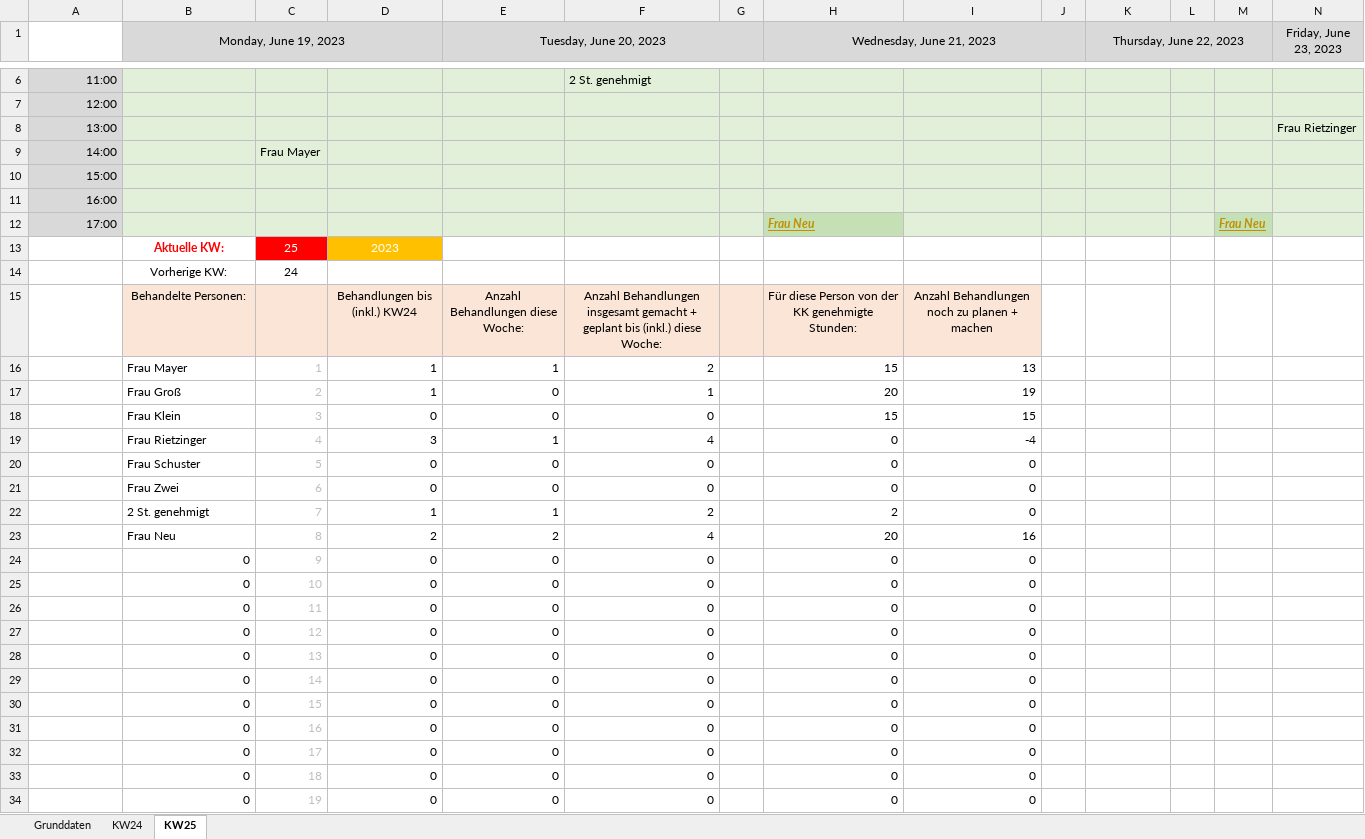
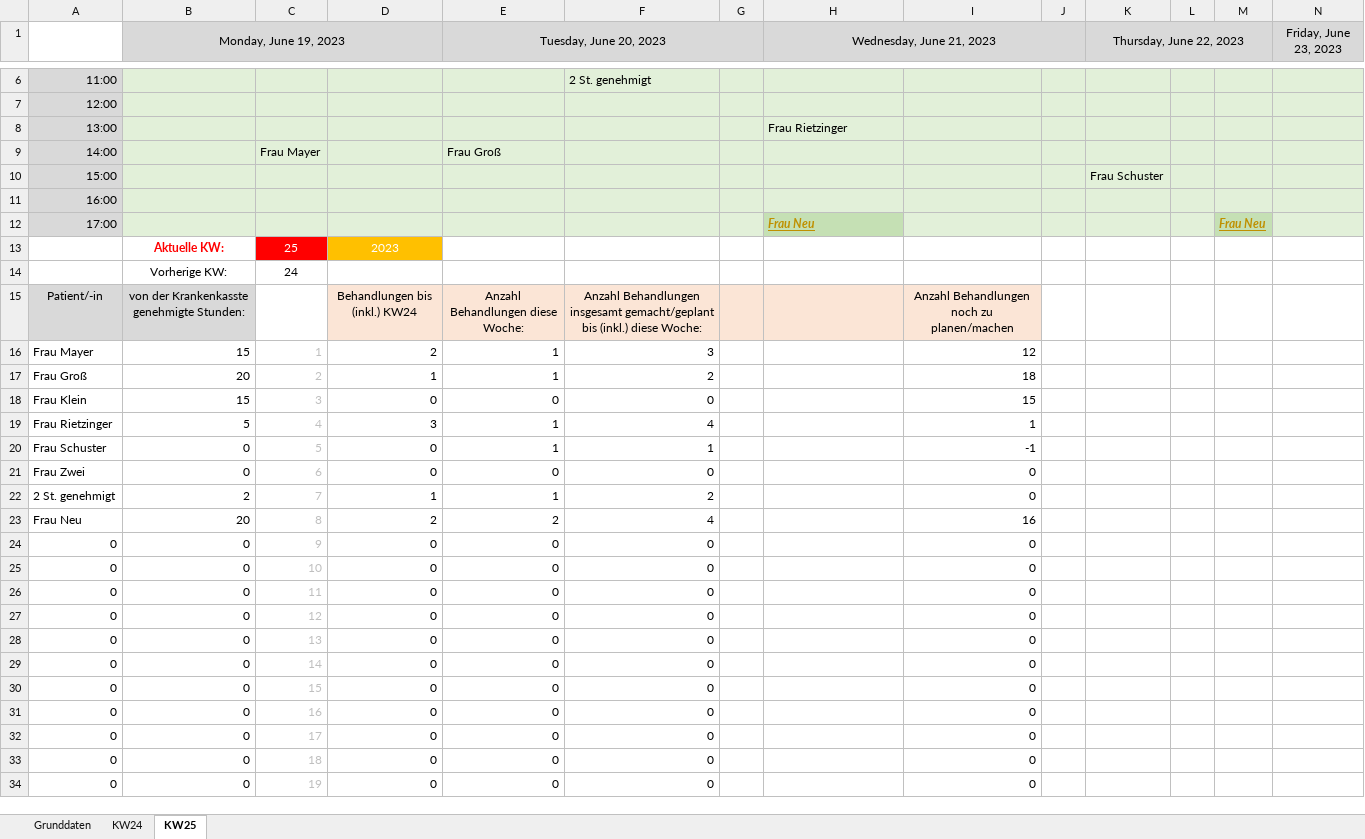
Before and after one commit to privet56/ng2Goodies, an Excel workbook: cheatsheets/xlsx/BehandlungenProKWMitGrunddaten4Excel2016.xlsx, sheet KW25, drawn as a sheet; only a part is shown, gaps mark what is left out; values as stored, in another font and other column widths than the file's, no borders; conditional formats not drawn; removed rows and columns are numbered as before the commit, all else as after; rows hold the shown columns only; ↵ is a line break in a cell; the diff covers the shown part only; the diff names each change by its address in the sheet, - before the commit and + after, or states it on an @@ line.

```diff
--- a/cheatsheets/xlsx/BehandlungenProKWMitGrunddaten4Excel2016.xlsx (sheet KW25)
+++ b/cheatsheets/xlsx/BehandlungenProKWMitGrunddaten4Excel2016.xlsx (sheet KW25)
-H8 (Wednesday, June 21, 2023): (empty)
+H8 (Wednesday, June 21, 2023): Frau Rietzinger
-N8 (Friday, June 23, 2023): Frau Rietzinger
+N8 (Friday, June 23, 2023): (empty)
-E9 (Tuesday, June 20, 2023): (empty)
+E9 (Tuesday, June 20, 2023): Frau Groß
-K10 (Thursday, June 22, 2023): (empty)
+K10 (Thursday, June 22, 2023): Frau Schuster
-row 15:  | Behandelte Personen: |  | Behandlungen bis (inkl.) KW24 | Anzahl Behandlungen diese Woche: | Anzahl Behandlungen insgesamt gemacht + geplant bis (inkl.) diese Woche: |  | Für diese Person von der KK genehmigte Stunden: | Anzahl Behandlungen noch zu planen + machen
-row 16:  | Frau Mayer | 1 | 1 | 1 | 2 |  | 15 | 13
-row 17:  | Frau Groß | 2 | 1 | 0 | 1 |  | 20 | 19
+row 15: Patient/-in | von der Krankenkasste genehmigte Stunden: |  | Behandlungen bis (inkl.) KW24 | Anzahl Behandlungen diese Woche: | Anzahl Behandlungen insgesamt gemacht/geplant bis (inkl.) diese Woche: |  |  | Anzahl Behandlungen noch zu ↵ planen/machen
+row 16: Frau Mayer | 15 | 1 | 2 | 1 | 3 |  |  | 12
+row 17: Frau Groß | 20 | 2 | 1 | 1 | 2 |  |  | 18
-A18: (empty)
+A18: Frau Klein
-B18 (Monday, June 19, 2023): Frau Klein
+B18 (Monday, June 19, 2023): 15
-H18 (Wednesday, June 21, 2023): 15
+H18 (Wednesday, June 21, 2023): (empty)
-A19: (empty)
+A19: Frau Rietzinger
-B19 (Monday, June 19, 2023): Frau Rietzinger
+B19 (Monday, June 19, 2023): 5
-H19 (Wednesday, June 21, 2023): 0
+H19 (Wednesday, June 21, 2023): (empty)
-I19: -4
+I19: 1
-row 20:  | Frau Schuster | 5 | 0 | 0 | 0 |  | 0 | 0
+row 20: Frau Schuster | 0 | 5 | 0 | 1 | 1 |  |  | -1
-A21: (empty)
+A21: Frau Zwei
-B21 (Monday, June 19, 2023): Frau Zwei
+B21 (Monday, June 19, 2023): 0
-H21 (Wednesday, June 21, 2023): 0
+H21 (Wednesday, June 21, 2023): (empty)
-A22: (empty)
+A22: 2 St. genehmigt
-B22 (Monday, June 19, 2023): 2 St. genehmigt
+B22 (Monday, June 19, 2023): 2
-H22 (Wednesday, June 21, 2023): 2
+H22 (Wednesday, June 21, 2023): (empty)
-A23: (empty)
+A23: Frau Neu
-B23 (Monday, June 19, 2023): Frau Neu
+B23 (Monday, June 19, 2023): 20
-H23 (Wednesday, June 21, 2023): 20
+H23 (Wednesday, June 21, 2023): (empty)
-A24:A34: (empty)
+A24:A34: 0
-H24:H34 (Wednesday, June 21, 2023): 0
+H24:H34 (Wednesday, June 21, 2023): (empty)
```
Also changed, not shown: 9 added rows and 36 edited cells elsewhere in this sheet, sheet KW24, sheet Grunddaten, formulas that keep their value.
